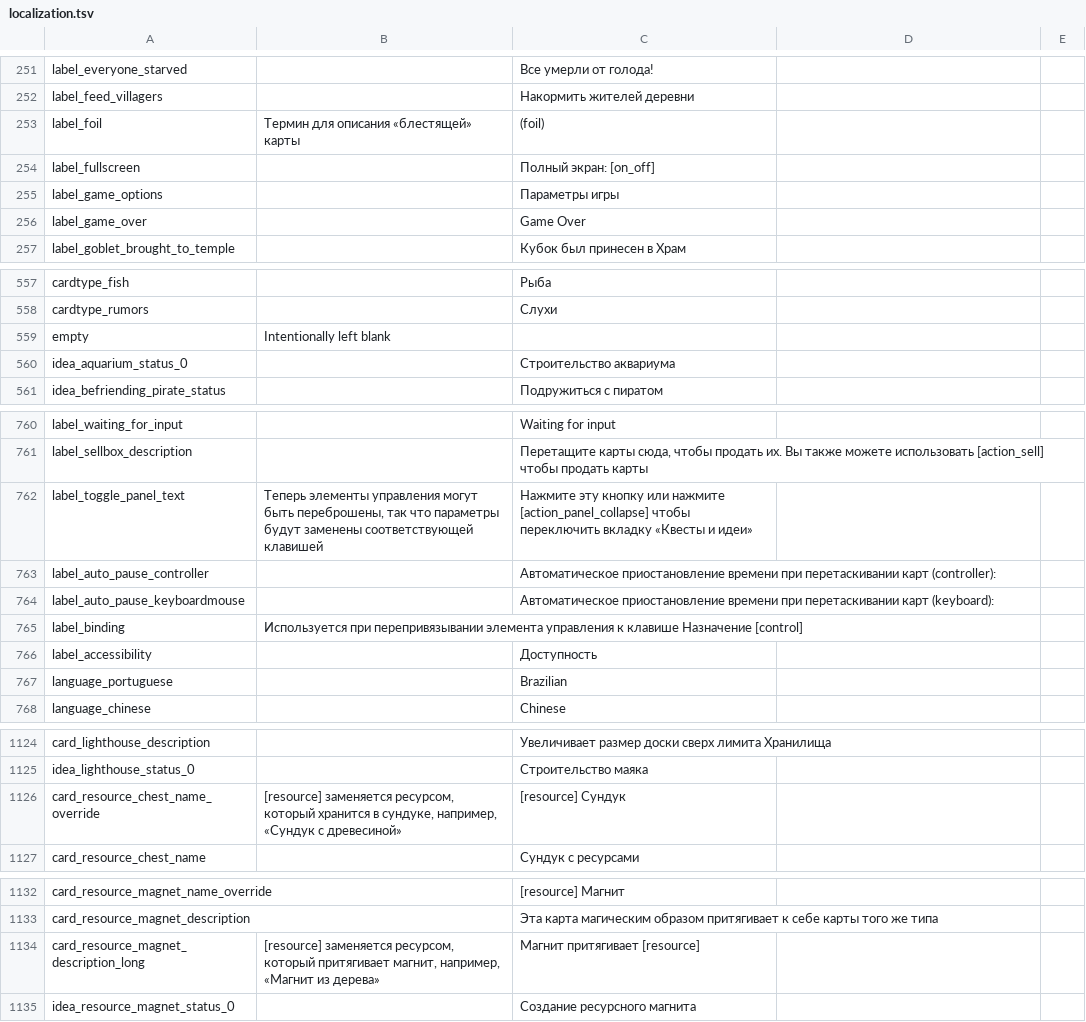
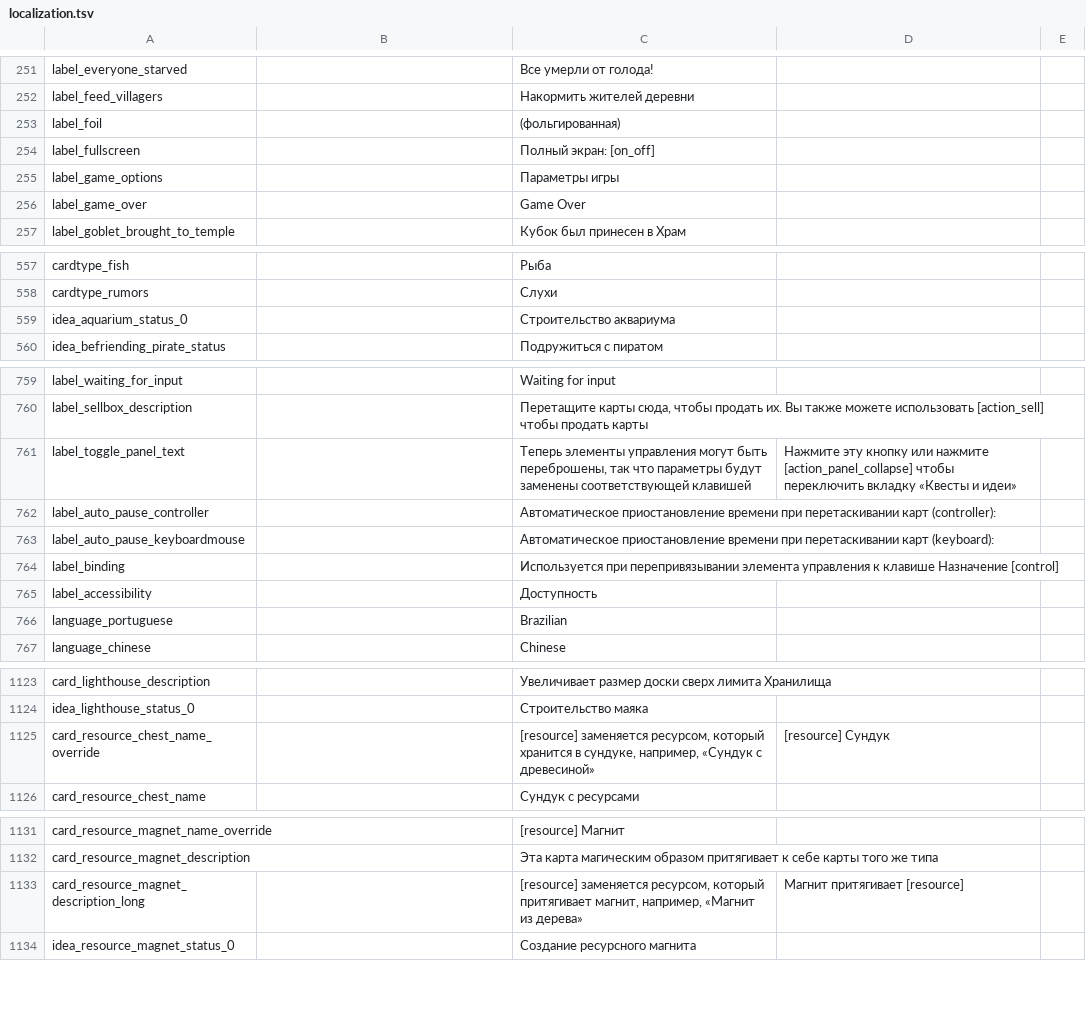
Before and after one commit to vZVXv/TEST, a TSV file: localization.tsv, drawn as a sheet; only a part is shown, gaps mark what is left out; the diff covers the shown part only.

Commit message:
Update localization.tsv

```diff
--- a/localization.tsv
+++ b/localization.tsv
@@ -252,3 +252,3 @@ label_everyone_starved		Все умерли от голода!
 label_feed_villagers		Накормить жителей деревни	
-label_foil	Термин для описания «блестящей» карты	(foil)	
+label_foil		(фольгированная)
 label_fullscreen		Полный экран: [on_off]	
@@ -559,2 +559 @@ cardtype_rumors		Слухи
-empty	Intentionally left blank												
 idea_aquarium_status_0		Строительство аквариума
@@ -761,6 +760,6 @@ label_waiting_for_input		Waiting for input
 label_sellbox_description		Перетащите карты сюда, чтобы продать их. Вы также можете использовать [action_sell] чтобы продать карты
-label_toggle_panel_text	Теперь элементы управления могут быть переброшены, так что параметры будут заменены соответствующей клавишей	Нажмите эту кнопку или нажмите [action_panel_collapse] чтобы переключить вкладку «Квесты и идеи»	
+label_toggle_panel_text		Теперь элементы управления могут быть переброшены, так что параметры будут заменены соответствующей клавишей	Нажмите эту кнопку или нажмите [action_panel_collapse] чтобы переключить вкладку «Квесты и идеи»	
 label_auto_pause_controller		Автоматическое приостановление времени при перетаскивании карт (controller):	
 label_auto_pause_keyboardmouse		Автоматическое приостановление времени при перетаскивании карт (keyboard):	
-label_binding	Используется при перепривязывании элемента управления к клавише Назначение [control]	
+label_binding		Используется при перепривязывании элемента управления к клавише Назначение [control]	
 label_accessibility		Доступность	
@@ -1125,3 +1124,3 @@ card_lighthouse_description		Увеличивает размер доски св
 idea_lighthouse_status_0		Строительство маяка
-card_resource_chest_name_override	[resource] заменяется ресурсом, который хранится в сундуке, например, «Сундук с древесиной»	[resource] Сундук	
+card_resource_chest_name_override		[resource] заменяется ресурсом, который хранится в сундуке, например, «Сундук с древесиной»	[resource] Сундук	
 card_resource_chest_name		Сундук с ресурсами	
@@ -1133,3 +1132,3 @@ card_resource_magnet_name_override		[resource] Магнит
 card_resource_magnet_description		Эта карта магическим образом притягивает к себе карты того же типа	
-card_resource_magnet_description_long	[resource] заменяется ресурсом, который притягивает магнит, например, «Магнит из дерева»	Магнит притягивает [resource]	
+card_resource_magnet_description_long		[resource] заменяется ресурсом, который притягивает магнит, например, «Магнит из дерева»	Магнит притягивает [resource]	
 idea_resource_magnet_status_0		Создание ресурсного магнита	
```
Also changed, not shown: 13 edited cells elsewhere in this file.
